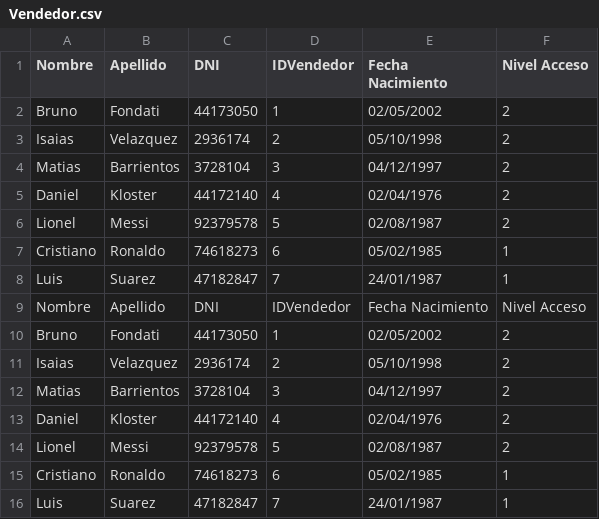
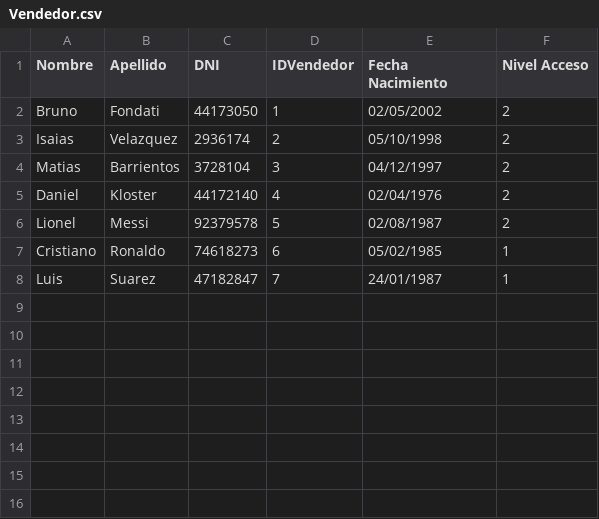
Before and after one commit to MatyBarrientos/TrabajoIntegrador-P2, a CSV file: Respaldos/Vendedor.csv, drawn as a sheet.

```diff
--- a/Respaldos/Vendedor.csv
+++ b/Respaldos/Vendedor.csv
@@ -8,9 +8 @@ Cristiano,Ronaldo,74618273,6,05/02/1985,1
 Luis,Suarez,47182847,7,24/01/1987,1
-Nombre,Apellido,DNI,IDVendedor,Fecha Nacimiento,Nivel Acceso
-Bruno,Fondati,44173050,1,02/05/2002,2
-Isaias,Velazquez,2936174,2,05/10/1998,2
-Matias,Barrientos,3728104,3,04/12/1997,2
-Daniel,Kloster,44172140,4,02/04/1976,2
-Lionel,Messi,92379578,5,02/08/1987,2
-Cristiano,Ronaldo,74618273,6,05/02/1985,1
-Luis,Suarez,47182847,7,24/01/1987,1
```
Also changed, not shown: 47 other files.
